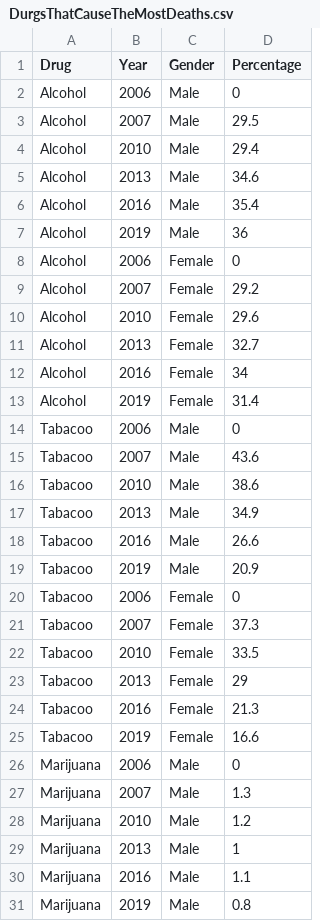
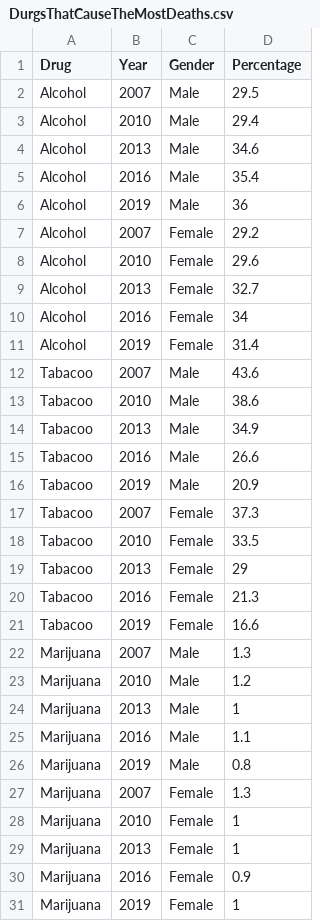
Before and after one commit to stha0035/Assingment2-2977275, a CSV file: DurgsThatCauseTheMostDeaths.csv, drawn as a sheet; only a part is shown; the shorter side is filled out with more unchanged rows; the diff covers the shown part only.

Commit message:
Update DurgsThatCauseTheMostDeaths.csv

```diff
--- a/DurgsThatCauseTheMostDeaths.csv
+++ b/DurgsThatCauseTheMostDeaths.csv
@@ -1,3 +1,2 @@
 Drug,Year,Gender,Percentage
-Alcohol,2006,Male,0
 Alcohol,2007,Male,29.5
@@ -7,3 +6,2 @@ Alcohol,2016,Male,35.4
 Alcohol,2019,Male,36
-Alcohol,2006,Female,0
 Alcohol,2007,Female,29.2
@@ -13,3 +11,2 @@ Alcohol,2016,Female,34
 Alcohol,2019,Female,31.4
-Tabacoo,2006,Male,0
 Tabacoo,2007,Male,43.6
@@ -19,3 +16,2 @@ Tabacoo,2016,Male,26.6
 Tabacoo,2019,Male,20.9
-Tabacoo,2006,Female,0
 Tabacoo,2007,Female,37.3
@@ -25,3 +21,2 @@ Tabacoo,2016,Female,21.3
 Tabacoo,2019,Female,16.6
-Marijuana,2006,Male,0
 Marijuana,2007,Male,1.3
```
Also changed, not shown: 11 removed rows elsewhere in this file.
